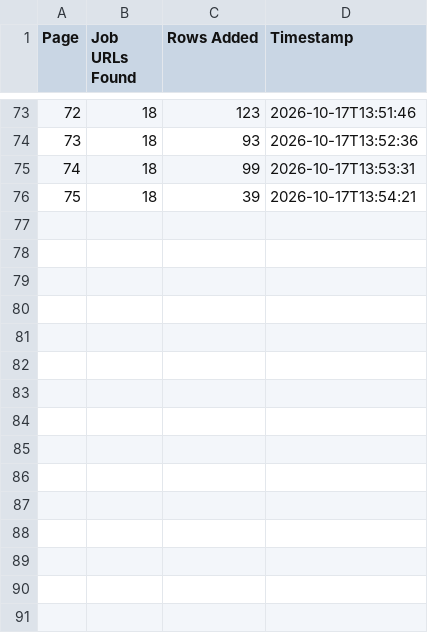
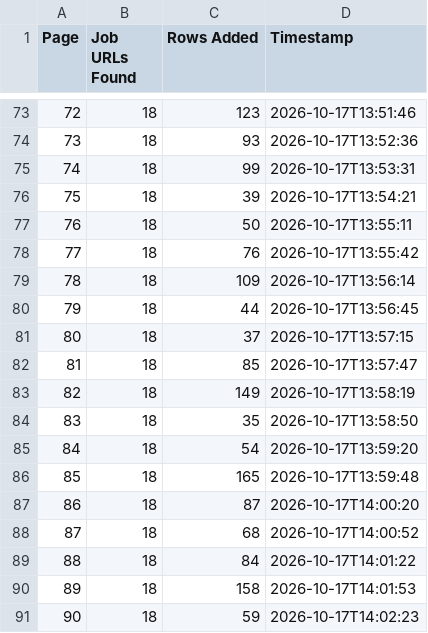
Before and after one commit to janety2000/za-1-500, a CSV file: za_pages.csv, drawn as a sheet; only a part is shown, gaps mark what is left out; the diff names each change by its address in the sheet, - before the commit and + after, or states it on an @@ line.

```diff
--- a/za_pages.csv
+++ b/za_pages.csv
+row 77: 76 | 18 | 50 | 2026-10-17T13:55:11
+row 78: 77 | 18 | 76 | 2026-10-17T13:55:42
+row 79: 78 | 18 | 109 | 2026-10-17T13:56:14
+row 80: 79 | 18 | 44 | 2026-10-17T13:56:45
+row 81: 80 | 18 | 37 | 2026-10-17T13:57:15
+row 82: 81 | 18 | 85 | 2026-10-17T13:57:47
+row 83: 82 | 18 | 149 | 2026-10-17T13:58:19
+row 84: 83 | 18 | 35 | 2026-10-17T13:58:50
+row 85: 84 | 18 | 54 | 2026-10-17T13:59:20
+row 86: 85 | 18 | 165 | 2026-10-17T13:59:48
+row 87: 86 | 18 | 87 | 2026-10-17T14:00:20
+row 88: 87 | 18 | 68 | 2026-10-17T14:00:52
+row 89: 88 | 18 | 84 | 2026-10-17T14:01:22
+row 90: 89 | 18 | 158 | 2026-10-17T14:01:53
+row 91: 90 | 18 | 59 | 2026-10-17T14:02:23
```
Also changed, not shown: 2 other files.
